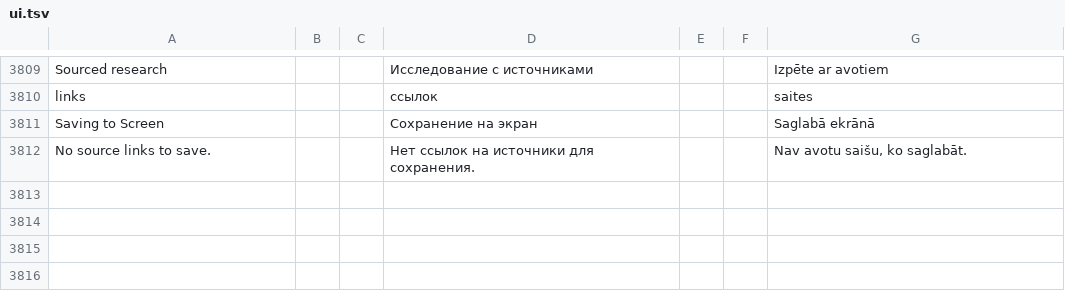
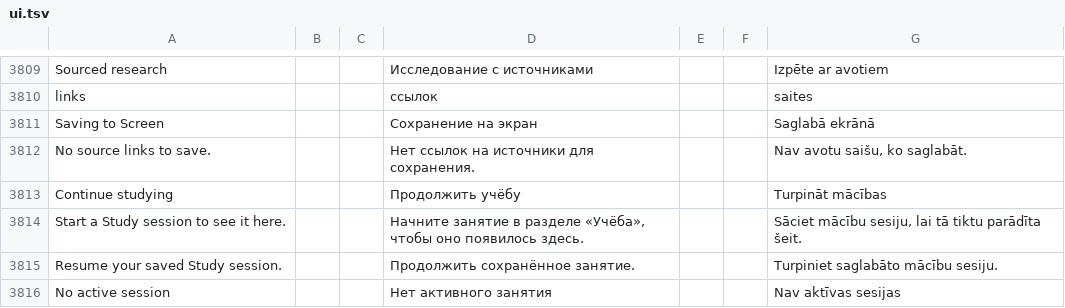
Before and after one commit to slafftrosheen/Halo, a TSV file: app/src/main/localization/ui.tsv, drawn as a sheet; only a part is shown, gaps mark what is left out.

Commit message:
[skip ci] Add Study resume card to Halo Screen

```diff
--- a/app/src/main/localization/ui.tsv
+++ b/app/src/main/localization/ui.tsv
@@ -3812 +3812,5 @@ Saving to Screen|||Сохранение на экран|||Saglabā ekrānā
 No source links to save.|||Нет ссылок на источники для сохранения.|||Nav avotu saišu, ko saglabāt.
+Continue studying|||Продолжить учёбу|||Turpināt mācības
+Start a Study session to see it here.|||Начните занятие в разделе «Учёба», чтобы оно появилось здесь.|||Sāciet mācību sesiju, lai tā tiktu parādīta šeit.
+Resume your saved Study session.|||Продолжить сохранённое занятие.|||Turpiniet saglabāto mācību sesiju.
+No active session|||Нет активного занятия|||Nav aktīvas sesijas
```
Also changed, not shown: 7 other files.
